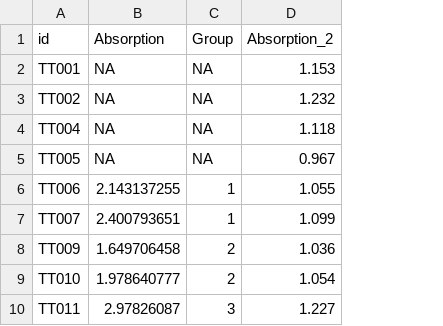
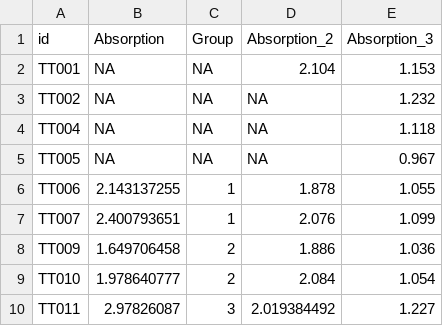
Before and after one commit to KChigira/class, a CSV file: pheno_46lines.csv, drawn as a sheet; only a part is shown; addresses are those after the commit; the diff names each change by its address in the sheet, - before the commit and + after, or states it on an @@ line.

```diff
--- a/pheno_46lines.csv
+++ b/pheno_46lines.csv
+column D (Absorption_2), rows 2-10: 2.104 | NA | NA | NA | 1.878 | 2.076 | 1.886 | 2.084 | 2.019384492
-E1: Absorption_2
+E1: Absorption_3
```
Also changed, not shown: 1 other file.
